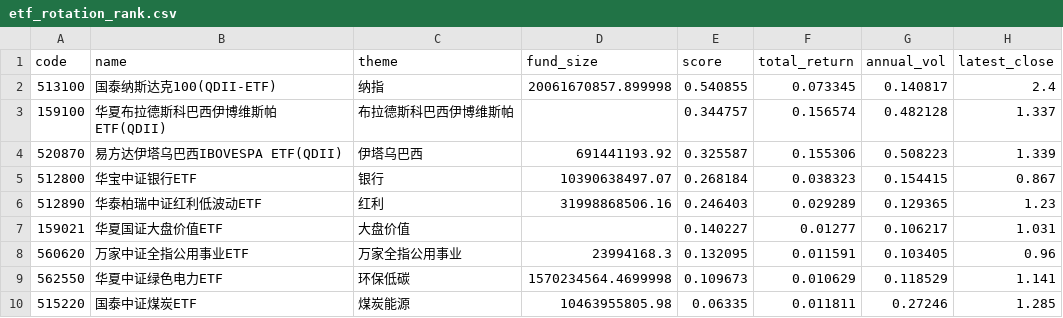
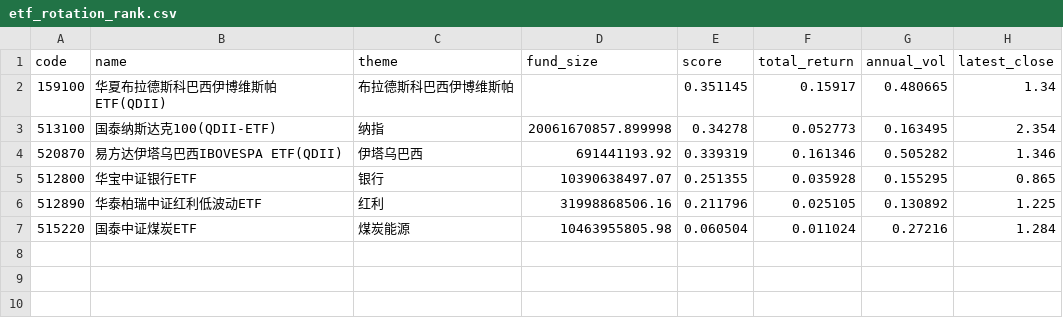
Before and after one commit to zihengniu9/etf-rotation-desk, a CSV file: outputs/etf_rotation_rank.csv, drawn as a sheet.

Commit message:
Update dashboard data 2026-10-13 (intraday)

```diff
--- a/outputs/etf_rotation_rank.csv
+++ b/outputs/etf_rotation_rank.csv
@@ -1,10 +1,7 @@
 code,name,theme,fund_size,score,total_return,annual_vol,latest_close
-513100,国泰纳斯达克100(QDII-ETF),纳指,20061670857.899998,0.540855,0.073345,0.140817,2.4
-159100,华夏布拉德斯科巴西伊博维斯帕ETF(QDII),布拉德斯科巴西伊博维斯帕,,0.344757,0.156574,0.482128,1.337
-520870,易方达伊塔乌巴西IBOVESPA ETF(QDII),伊塔乌巴西,691441193.92,0.325587,0.155306,0.508223,1.339
-512800,华宝中证银行ETF,银行,10390638497.07,0.268184,0.038323,0.154415,0.867
-512890,华泰柏瑞中证红利低波动ETF,红利,31998868506.16,0.246403,0.029289,0.129365,1.23
-159021,华夏国证大盘价值ETF,大盘价值,,0.140227,0.01277,0.106217,1.031
-560620,万家中证全指公用事业ETF,万家全指公用事业,23994168.3,0.132095,0.011591,0.103405,0.96
-562550,华夏中证绿色电力ETF,环保低碳,1570234564.4699998,0.109673,0.010629,0.118529,1.141
-515220,国泰中证煤炭ETF,煤炭能源,10463955805.98,0.06335,0.011811,0.27246,1.285
+159100,华夏布拉德斯科巴西伊博维斯帕ETF(QDII),布拉德斯科巴西伊博维斯帕,,0.351145,0.15917,0.480665,1.34
+513100,国泰纳斯达克100(QDII-ETF),纳指,20061670857.899998,0.34278,0.052773,0.163495,2.354
+520870,易方达伊塔乌巴西IBOVESPA ETF(QDII),伊塔乌巴西,691441193.92,0.339319,0.161346,0.505282,1.346
+512800,华宝中证银行ETF,银行,10390638497.07,0.251355,0.035928,0.155295,0.865
+512890,华泰柏瑞中证红利低波动ETF,红利,31998868506.16,0.211796,0.025105,0.130892,1.225
+515220,国泰中证煤炭ETF,煤炭能源,10463955805.98,0.060504,0.011024,0.27216,1.284
```
Also changed, not shown: outputs/etf_backtest_curve.csv, outputs/etf_backtest_positions.csv, 13 other files.
